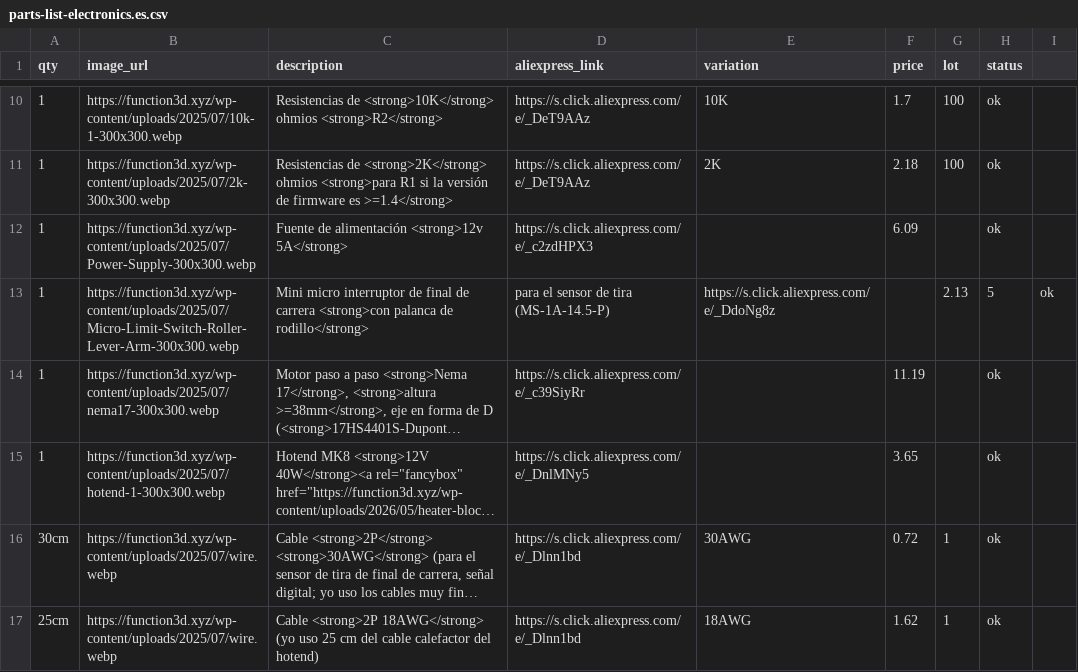
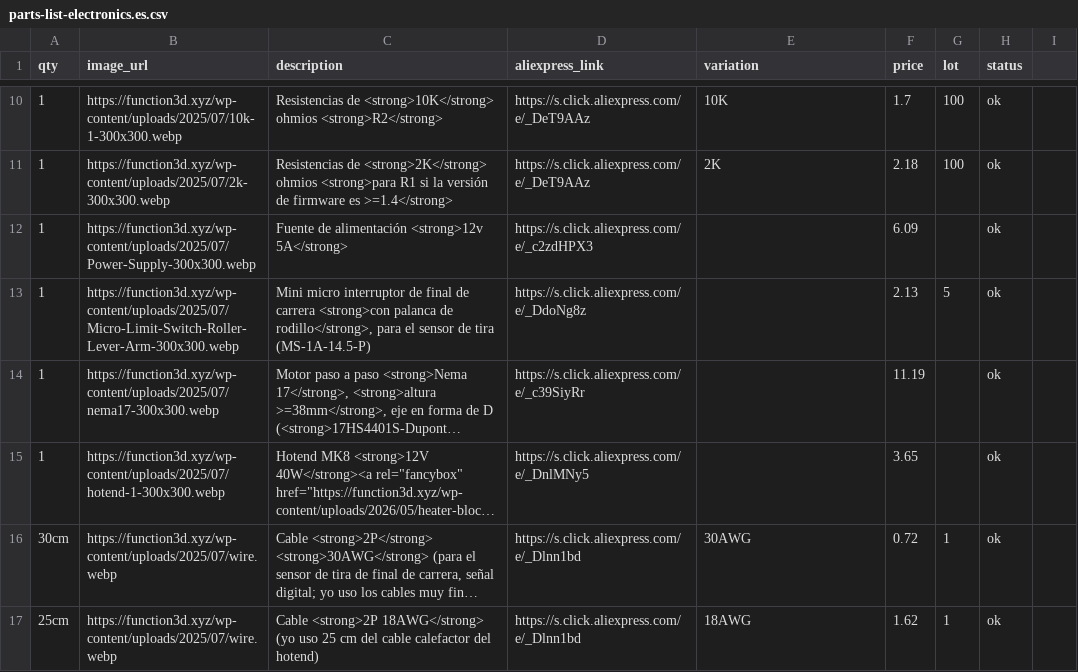
Before and after one commit to function3d/petalot, a CSV file: parts-list-electronics.es.csv, drawn as a sheet; only a part is shown, gaps mark what is left out; long unchanged cells end in …; removed rows and columns are numbered as before the commit, all else as after; the diff names each change by its address in the sheet, - before the commit and + after, or states it on an @@ line.

```diff
--- a/parts-list-electronics.es.csv
+++ b/parts-list-electronics.es.csv
-row 13: 1 | https://function3d.xyz/wp-content/uploads/2025/07/Micro-Limit-Switch-Roller-Lever-Arm-300x300.webp | Mini micro interruptor de final de carrera <strong>con palanca de rodillo</strong> | para el sensor de tira (MS-1A-14.5-P) | https://s.click.aliexpress.com/e/_DdoNg8z |  | 2.13 | 5 | ok
+row 13: 1 | https://function3d.xyz/wp-content/uploads/2025/07/Micro-Limit-Switch-Roller-Lever-Arm-300x300.webp | Mini micro interruptor de final de carrera <strong>con palanca de rodillo</strong>, para el sensor de tira (MS-1A-14.5-P) | https://s.click.aliexpress.com/e/_DdoNg8z |  | 2.13 | 5 | ok
```
Also changed, not shown: parts-list-electronics.csv, 2 other files.
